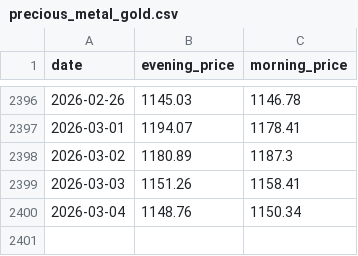
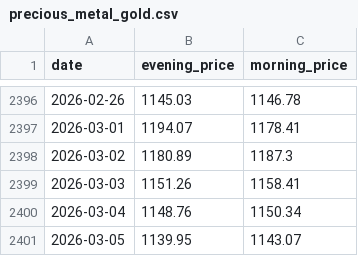
Before and after one commit to z0gSh1u/longterm-agu, a CSV file: .claude/skills/investment-analysis/assets/data/precious_metal_gold.csv, drawn as a sheet; only a part is shown, gaps mark what is left out.

Commit message:
Update data for 20260310.

```diff
--- a/.claude/skills/investment-analysis/assets/data/precious_metal_gold.csv
+++ b/.claude/skills/investment-analysis/assets/data/precious_metal_gold.csv
@@ -2400 +2400,2 @@
 2026-03-04,1148.76,1150.34
+2026-03-05,1139.95,1143.07
```
Also changed, not shown: .claude/skills/investment-analysis/assets/data/precious_metal_silver.csv, 7 other files.
